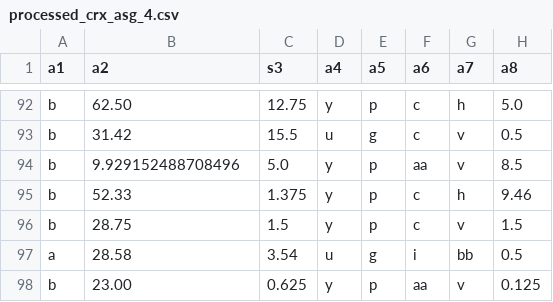
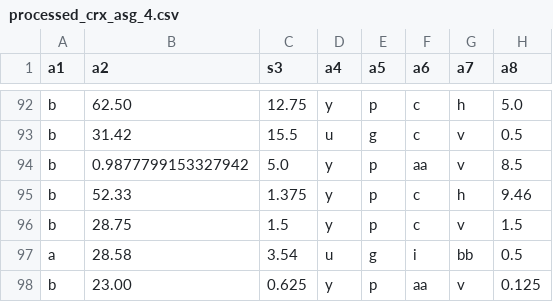
Before and after one commit to rishi-wqd190004/t81_588_course, a CSV file: datasets/processed_crx_asg_4.csv, drawn as a sheet; only a part is shown, gaps mark what is left out; the diff covers the shown part only; the diff names each change by its address in the sheet, - before the commit and + after, or states it on an @@ line.

Commit message:
adding module 5 notebook and dataset for assignment 4

```diff
--- a/datasets/processed_crx_asg_4.csv
+++ b/datasets/processed_crx_asg_4.csv
-B94 (a2): 9.929152488708496
+B94 (a2): 0.9877799153327942
```
Also changed, not shown: 24 edited cells elsewhere in this file, 1 other file.
